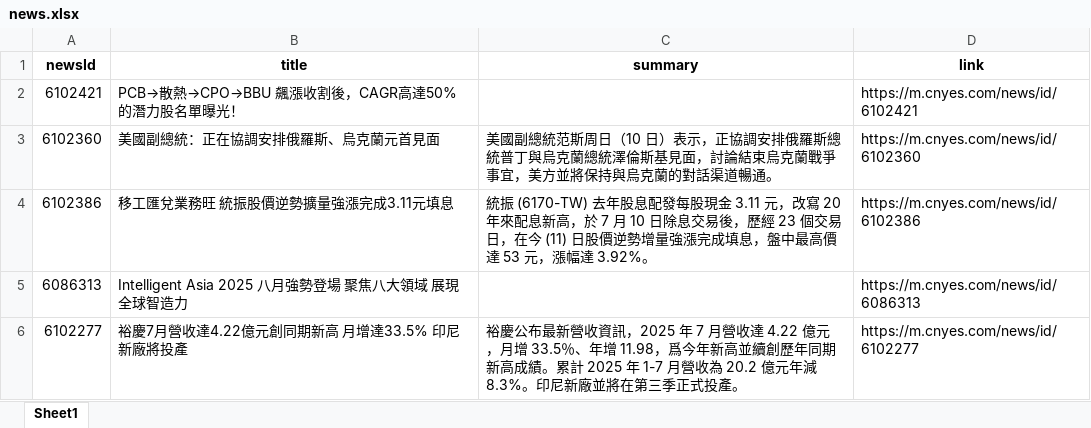
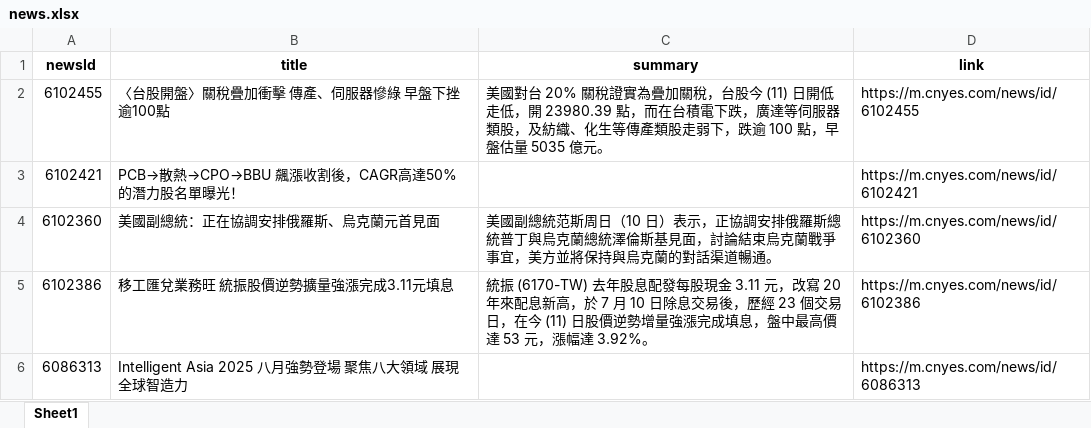
Before and after one commit to Joy0130/Github_Actions, an Excel workbook: news.xlsx, sheet Sheet1, drawn as a sheet; only a part is shown; the shorter side is filled out with more unchanged rows; values as stored, in another font and other column widths than the file's, no borders; the diff names each change by its address in the sheet, - before the commit and + after, or states it on an @@ line.

Commit message:
Update news data

```diff
--- a/news.xlsx (sheet Sheet1)
+++ b/news.xlsx (sheet Sheet1)
+row 2: 6102455 | 〈台股開盤〉關稅疊加衝擊 傳產、伺服器慘綠 早盤下挫逾100點 | 美國對台 20% 關稅證實為疊加關稅，台股今 (11) 日開低走低，開 23980.39 點，而在台積電下跌，廣達等伺服器類股，及紡織、化生等傳產類股走弱下，跌逾 100 點，早盤估量 5035 億元。 | https://m.cnyes.com/news/id/6102455
```
Also changed, not shown: 1 other file.
